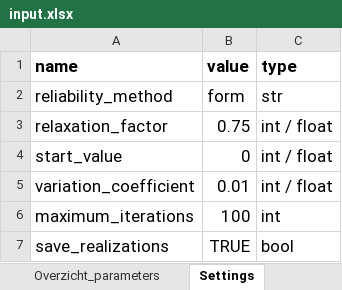
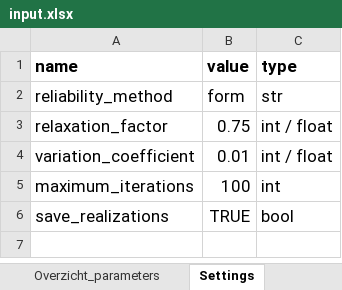
Before and after one commit to kkpdata/GeoProb-Pipe, an Excel workbook: workspaces/example_new_calculations/input/input.xlsx, sheet Settings, drawn as a sheet; values as stored, in another font and other column widths than the file's, no borders; the diff names each change by its address in the sheet, - before the commit and + after, or states it on an @@ line.

Commit message:
Fixed adding variables to ReliabilityProject + improved input data checks

```diff
--- a/workspaces/example_new_calculations/input/input.xlsx (sheet Settings)
+++ b/workspaces/example_new_calculations/input/input.xlsx (sheet Settings)
-row 4: start_value | 0 | int / float
```
Also changed, not shown: 5 other files.
